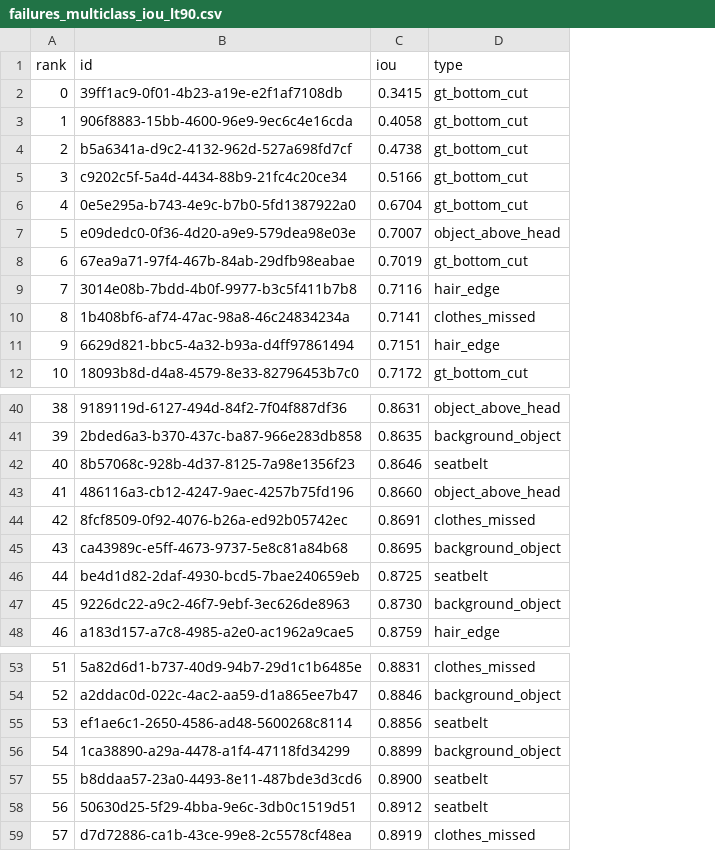
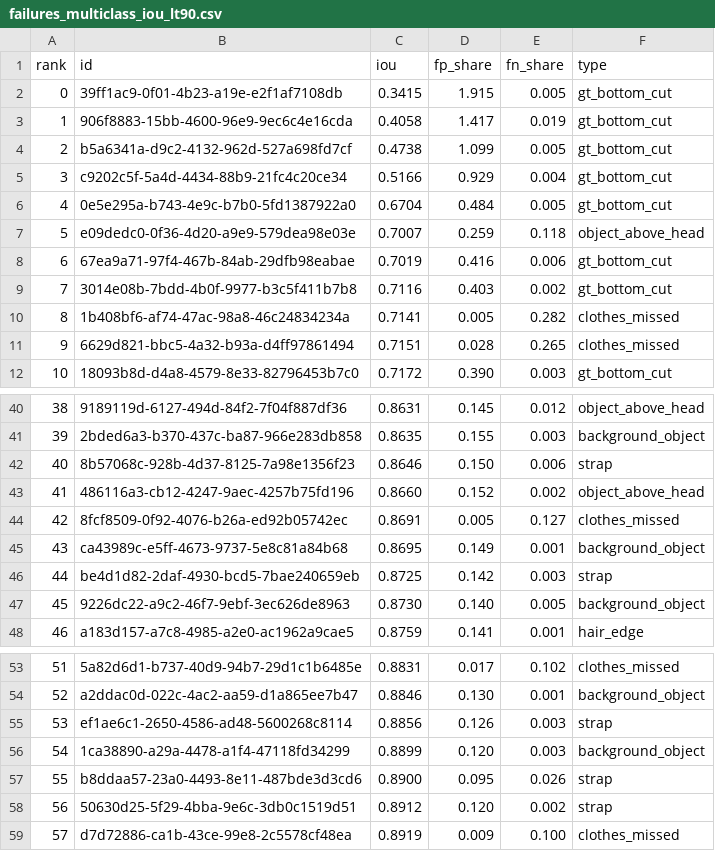
Before and after one commit to tgfjt-boxbox/kirinuki, a CSV file: bench/results/2026-11-26-easyportrait-full/failures_multiclass_iou_lt90.csv, drawn as a sheet; only a part is shown, gaps mark what is left out; addresses are those after the commit; the diff covers the shown part only; the diff names each change by its address in the sheet, - before the commit and + after, or states it on an @@ line.

```diff
--- a/bench/results/2026-11-26-easyportrait-full/failures_multiclass_iou_lt90.csv
+++ b/bench/results/2026-11-26-easyportrait-full/failures_multiclass_iou_lt90.csv
+column D (fp_share), rows 2-12: 1.915 | 1.417 | 1.099 | 0.929 | 0.484 | 0.259 | 0.416 | 0.403 | 0.005 | 0.028 | 0.390; rows 40-48: 0.145 | 0.155 | 0.150 | 0.152 | 0.005 | 0.149 | 0.142 | 0.140 | 0.141; rows 53-59: 0.017 | 0.130 | 0.126 | 0.120 | 0.095 | 0.120 | 0.009
+column E (fn_share), rows 2-12: 0.005 | 0.019 | 0.005 | 0.004 | 0.005 | 0.118 | 0.006 | 0.002 | 0.282 | 0.265 | 0.003; rows 40-48: 0.012 | 0.003 | 0.006 | 0.002 | 0.127 | 0.001 | 0.003 | 0.005 | 0.001; rows 53-59: 0.102 | 0.001 | 0.003 | 0.003 | 0.026 | 0.002 | 0.100
-F9 (type): hair_edge
+F9 (type): gt_bottom_cut
-F11 (type): hair_edge
+F11 (type): clothes_missed
-F42 (type): seatbelt
+F42 (type): strap
-F46 (type): seatbelt
+F46 (type): strap
-F55 (type): seatbelt
+F55 (type): strap
-F57:F58 (type): seatbelt
+F57:F58 (type): strap
```
Also changed, not shown: 9 edited cells elsewhere in this file, 2 other files.
